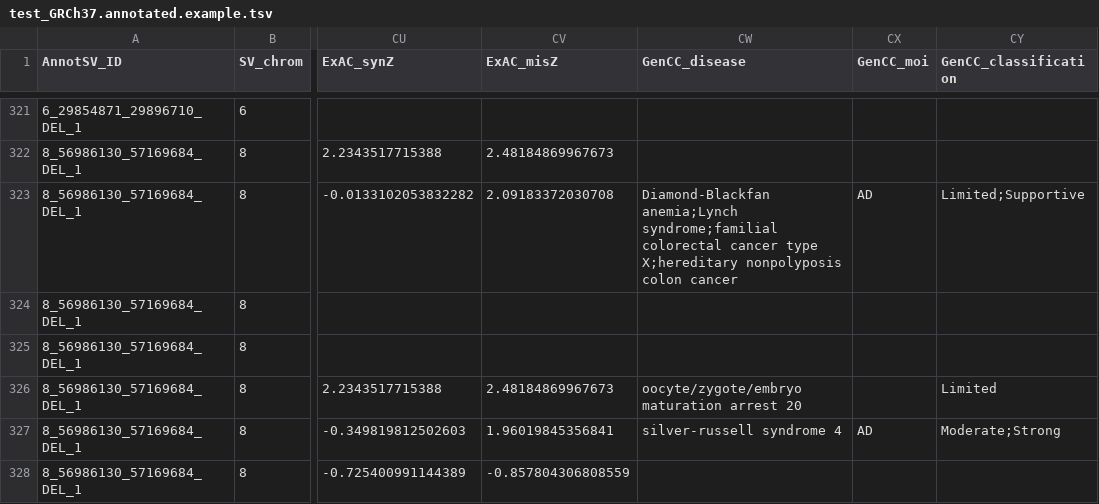
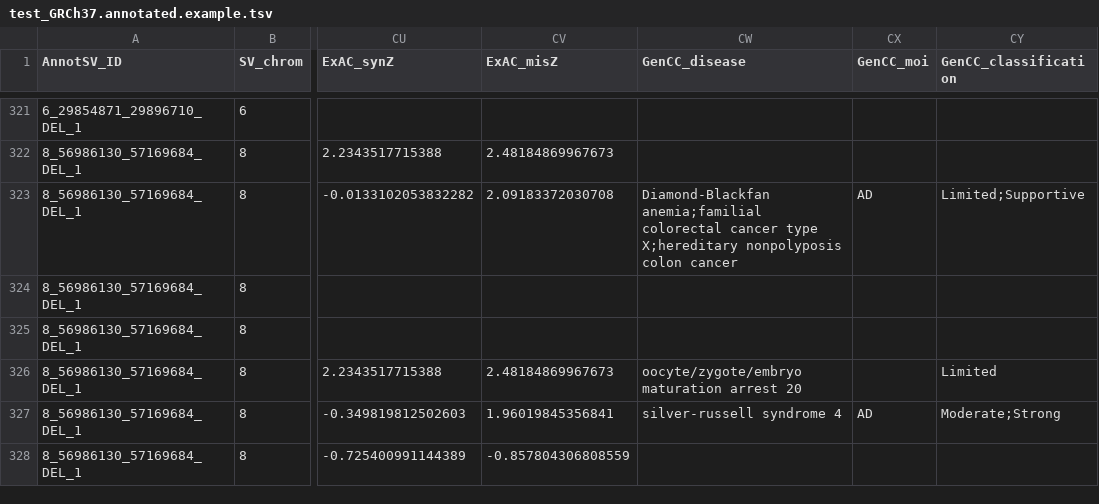
Before and after one commit to lgmgeo/AnnotSV, a TSV file: share/doc/AnnotSV/Example/test_GRCh37.annotated.example.tsv, drawn as a sheet; only a part is shown, gaps mark what is left out; the diff covers the shown part only; the diff names each change by its address in the sheet, - before the commit and + after, or states it on an @@ line.

```diff
--- a/share/doc/AnnotSV/Example/test_GRCh37.annotated.example.tsv
+++ b/share/doc/AnnotSV/Example/test_GRCh37.annotated.example.tsv
-CW323 (GenCC_disease): Diamond-Blackfan anemia;Lynch syndrome;familial colorectal cancer…
+CW323 (GenCC_disease): Diamond-Blackfan anemia;familial colorectal cancer…
```
Also changed, not shown: 10 edited cells elsewhere in this file, 39 other files.
